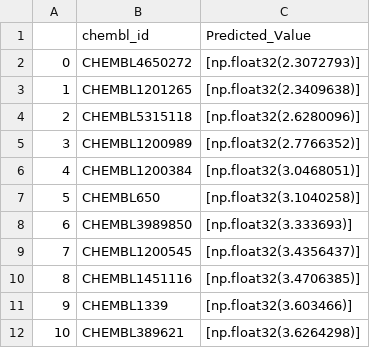
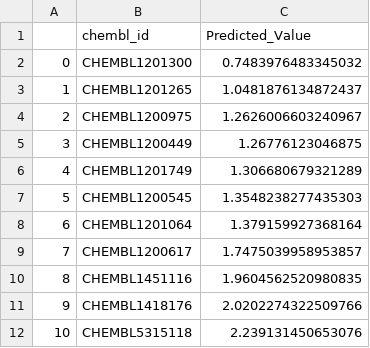
Before and after one commit to juliastgermain/ML_for_KRAS_G12D_Inhibitors, a CSV file: NN GTPase Code/NN_molecules_Newfeatures_GTPase_KRAS.csv, drawn as a sheet.

```diff
--- a/NN GTPase Code/NN_molecules_Newfeatures_GTPase_KRAS.csv
+++ b/NN GTPase Code/NN_molecules_Newfeatures_GTPase_KRAS.csv
@@ -1,12 +1,12 @@
 ,chembl_id,Predicted_Value
-0,CHEMBL4650272,[np.float32(2.3072793)]
-1,CHEMBL1201265,[np.float32(2.3409638)]
-2,CHEMBL5315118,[np.float32(2.6280096)]
-3,CHEMBL1200989,[np.float32(2.7766352)]
-4,CHEMBL1200384,[np.float32(3.0468051)]
-5,CHEMBL650,[np.float32(3.1040258)]
-6,CHEMBL3989850,[np.float32(3.333693)]
-7,CHEMBL1200545,[np.float32(3.4356437)]
-8,CHEMBL1451116,[np.float32(3.4706385)]
-9,CHEMBL1339,[np.float32(3.603466)]
-10,CHEMBL389621,[np.float32(3.6264298)]
+0,CHEMBL1201300,0.7483976483345032
+1,CHEMBL1201265,1.0481876134872437
+2,CHEMBL1200975,1.2626006603240967
+3,CHEMBL1200449,1.26776123046875
+4,CHEMBL1201749,1.306680679321289
+5,CHEMBL1200545,1.3548238277435303
+6,CHEMBL1201064,1.379159927368164
+7,CHEMBL1200617,1.7475039958953857
+8,CHEMBL1451116,1.9604562520980835
+9,CHEMBL1418176,2.0202274322509766
+10,CHEMBL5315118,2.239131450653076
```
Also changed, not shown: NN G12C Code/NN_molecules_Newfeatures_G12C.csv, NN G12D Code/NN_molecules_Newfeatures_G12D.csv, 3 other files.
